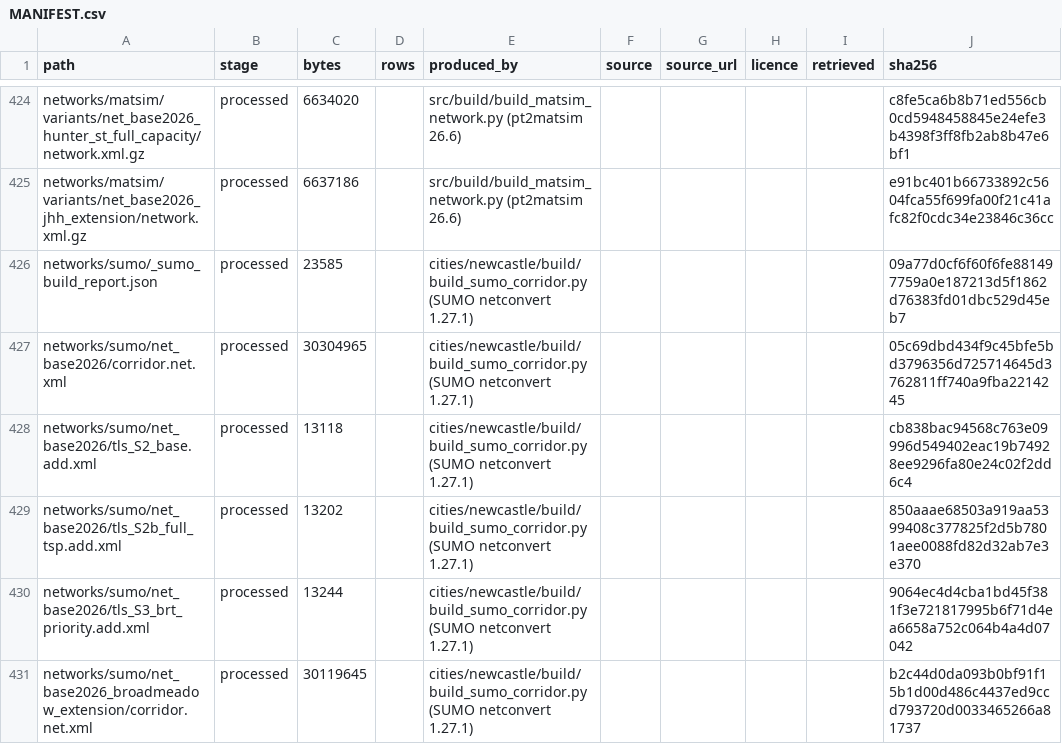
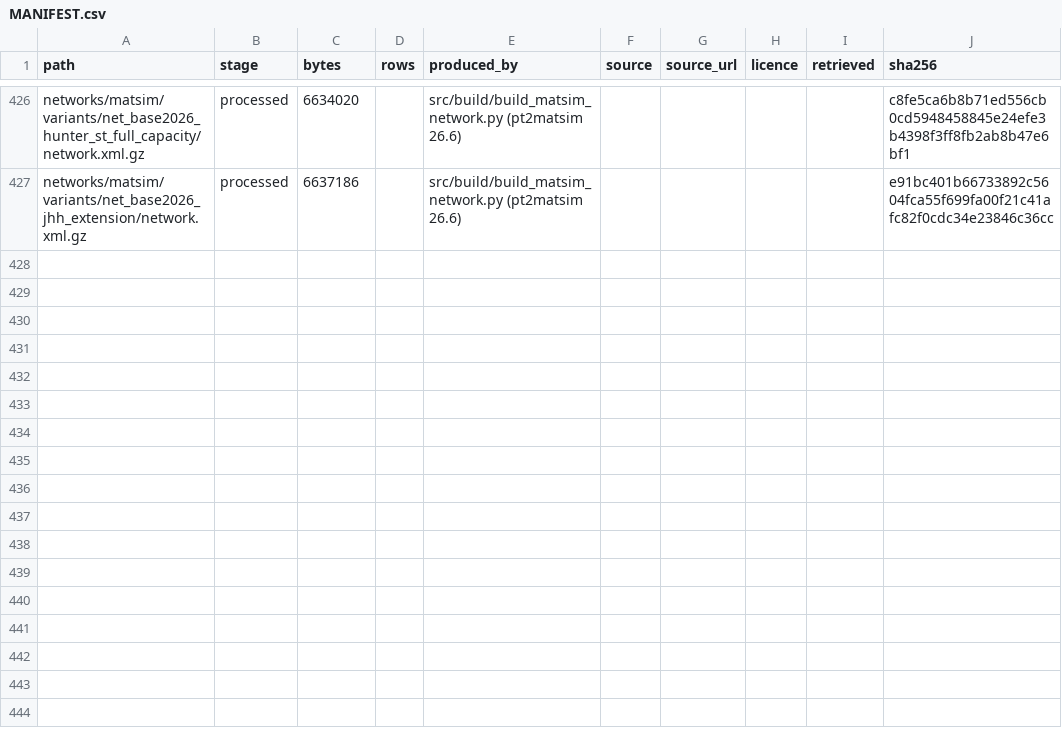
Before and after one commit to praneetdhoolia/city-digital-twin, a CSV file: cities/newcastle/data/MANIFEST.csv, drawn as a sheet; only a part is shown, gaps mark what is left out; the diff covers the shown part only.

Commit message:
Retire SUMO from the toolchain, registry, checks and manifest; pin Maven and the MATSim signals run stack (#72, #73)
Executes the 25 Aug descope decision (DECISIONS 9.74): MATSim is the single
simulator. The 17 RUN.sumo.* registry fields, the SUMO fetch, the corridor
package checks, the 12 manifest rows for SUMO artefacts, the sumo_param
binding, the basemap's corridor lane-geometry layer and the city's SUMO
corridor builder are removed; the A2<->E1 signal-variant contract check stays
(it was never about SUMO, and the native signal build reads the same table).
The MATSim<->SUMO outer-loop tolerance retires with the outer loop it governed
(deliverable 7; the 9.16 derivation stands in the record).

In the same toolchain change, Apache Maven 3.9.9 (sha256-pinned) and a signals
RUN STACK join .tools/: org.matsim:matsim + org.matsim.contrib:signals at
2027.0-2026w25 - exactly the version the pinned shaded jar embeds (9.73) -
resolved by src/java/run-stack-pom.xml into .tools/run-stack/lib (201 jars,
each sha256-recorded in toolchain.json; visualisation-only dependencies
excluded). Signal-enabled runs use that stack and never share a classpath with
the shaded jar; everything else is unchanged. Logged in DECISIONS 14.

```diff
--- a/cities/newcastle/data/MANIFEST.csv
+++ b/cities/newcastle/data/MANIFEST.csv
@@ -425,7 +427 @@ networks/matsim/variants/net_base2026_hunter_st_full_capacity/network.xml.gz,pro
 networks/matsim/variants/net_base2026_jhh_extension/network.xml.gz,processed,6637186,,src/build/build_matsim_network.py (pt2matsim 26.6),,,,,e91bc401b66733892c5604fca55f699fa00f21c41afc82f0cdc34e23846c36cc
-networks/sumo/_sumo_build_report.json,processed,23585,,cities/newcastle/build/build_sumo_corridor.py (SUMO netconvert 1.27.1),,,,,09a77d0cf6f60f6fe881497759a0e187213d5f1862d76383fd01dbc529d45eb7
-networks/sumo/net_base2026/corridor.net.xml,processed,30304965,,cities/newcastle/build/build_sumo_corridor.py (SUMO netconvert 1.27.1),,,,,05c69dbd434f9c45bfe5bd3796356d725714645d3762811ff740a9fba2214245
-networks/sumo/net_base2026/tls_S2_base.add.xml,processed,13118,,cities/newcastle/build/build_sumo_corridor.py (SUMO netconvert 1.27.1),,,,,cb838bac94568c763e09996d549402eac19b74928ee9296fa80e24c02f2dd6c4
-networks/sumo/net_base2026/tls_S2b_full_tsp.add.xml,processed,13202,,cities/newcastle/build/build_sumo_corridor.py (SUMO netconvert 1.27.1),,,,,850aaae68503a919aa5399408c377825f2d5b7801aee0088fd82d32ab7e3e370
-networks/sumo/net_base2026/tls_S3_brt_priority.add.xml,processed,13244,,cities/newcastle/build/build_sumo_corridor.py (SUMO netconvert 1.27.1),,,,,9064ec4d4cba1bd45f381f3e721817995b6f71d4ea6658a752c064b4a4d07042
-networks/sumo/net_base2026_broadmeadow_extension/corridor.net.xml,processed,30119645,,cities/newcastle/build/build_sumo_corridor.py (SUMO netconvert 1.27.1),,,,,b2c44d0da093b0bf91f15b1d00d486c4437ed9ccd793720d0033465266a81737
```
Also changed, not shown: 2 added rows and 6 removed rows elsewhere in this file, 13 other files.
